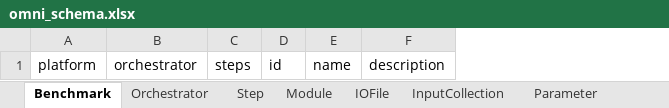
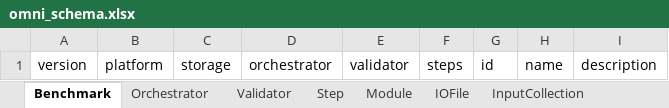
Before and after one commit to omnibenchmark/omni-schema, an Excel workbook: project/excel/omni_schema.xlsx, sheet Benchmark, drawn as a sheet; values as stored, in another font and other column widths than the file's, no borders; the diff names each change by its address in the sheet, - before the commit and + after, or states it on an @@ line.

Commit message:
Add version, storage, and validator fields to the schema.

```diff
--- a/project/excel/omni_schema.xlsx (sheet Benchmark)
+++ b/project/excel/omni_schema.xlsx (sheet Benchmark)
+sheet tab: Validator
+column A, row 1: version
+column C, row 1: storage
+column E, row 1: validator
```
Also changed, not shown: 13 other files.
